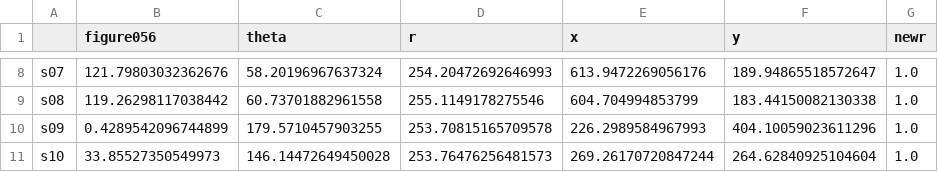
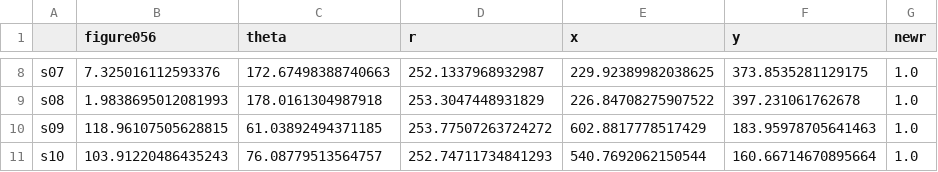
Before and after one commit to spatialtopology/task-social, a CSV file: stimuli/cue/task-vicarious/sch_data.csv, drawn as a sheet; only a part is shown, gaps mark what is left out; the diff covers the shown part only; the diff names each change by its address in the sheet, - before the commit and + after, or states it on an @@ line.

```diff
--- a/stimuli/cue/task-vicarious/sch_data.csv
+++ b/stimuli/cue/task-vicarious/sch_data.csv
-B8 (figure056): 121.79803032362676
+B8 (figure056): 7.325016112593376
-C8 (theta): 58.20196967637324
+C8 (theta): 172.67498388740663
-D8 (r): 254.20472692646993
+D8 (r): 252.1337968932987
-E8 (x): 613.9472269056176
+E8 (x): 229.92389982038625
-F8 (y): 189.94865518572647
+F8 (y): 373.8535281129175
-B9 (figure056): 119.26298117038442
+B9 (figure056): 1.9838695012081993
-C9 (theta): 60.73701882961558
+C9 (theta): 178.0161304987918
-D9 (r): 255.1149178275546
+D9 (r): 253.3047448931829
-E9 (x): 604.704994853799
+E9 (x): 226.84708275907522
-F9 (y): 183.44150082130338
+F9 (y): 397.231061762678
-B10 (figure056): 0.4289542096744899
+B10 (figure056): 118.96107505628815
-C10 (theta): 179.5710457903255
+C10 (theta): 61.03892494371185
-D10 (r): 253.70815165709578
+D10 (r): 253.77507263724272
-E10 (x): 226.2989584967993
+E10 (x): 602.8817778517429
-F10 (y): 404.10059023611296
+F10 (y): 183.95978705641463
-B11 (figure056): 33.85527350549973
+B11 (figure056): 103.91220486435243
-C11 (theta): 146.14472649450028
+C11 (theta): 76.08779513564757
-D11 (r): 253.76476256481573
+D11 (r): 252.74711734841293
-E11 (x): 269.26170720847244
+E11 (x): 540.7692062150544
-F11 (y): 264.62840925104604
+F11 (y): 160.66714670895664
```
Also changed, not shown: 30 edited cells elsewhere in this file, stimuli/cue/task-cognitive/sch_data.csv, stimuli/cue/task-cognitive/scl_data.csv, 3 other files.
